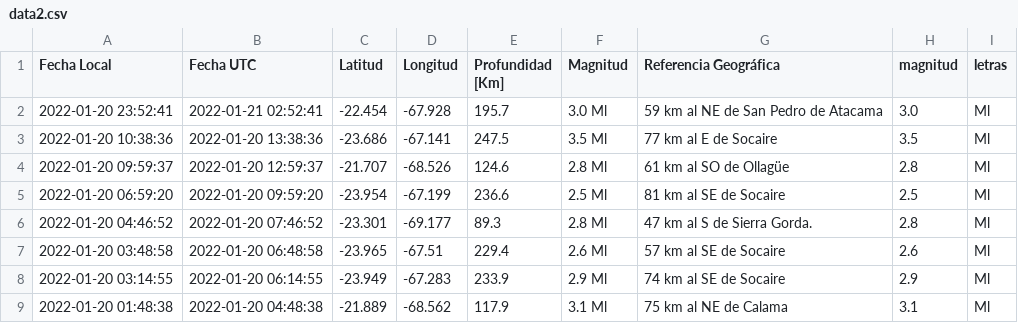
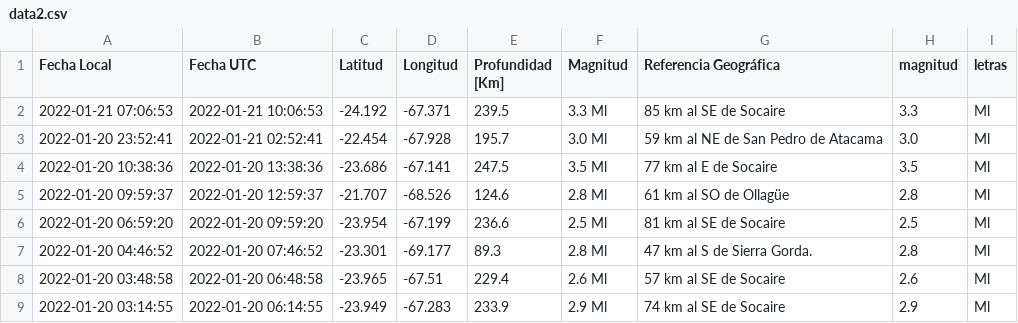
Before and after one commit to brunooviedo/sismos, a CSV file: data2.csv, drawn as a sheet; only a part is shown; the shorter side is filled out with more unchanged rows; the diff names each change by its address in the sheet, - before the commit and + after, or states it on an @@ line.

```diff
--- a/data2.csv
+++ b/data2.csv
+row 2: 2022-01-21 07:06:53 | 2022-01-21 10:06:53 | -24.192 | -67.371 | 239.5 | 3.3 Ml | 85 km al SE de Socaire | 3.3 | Ml
```
Also changed, not shown: data.csv, 2 other files.
